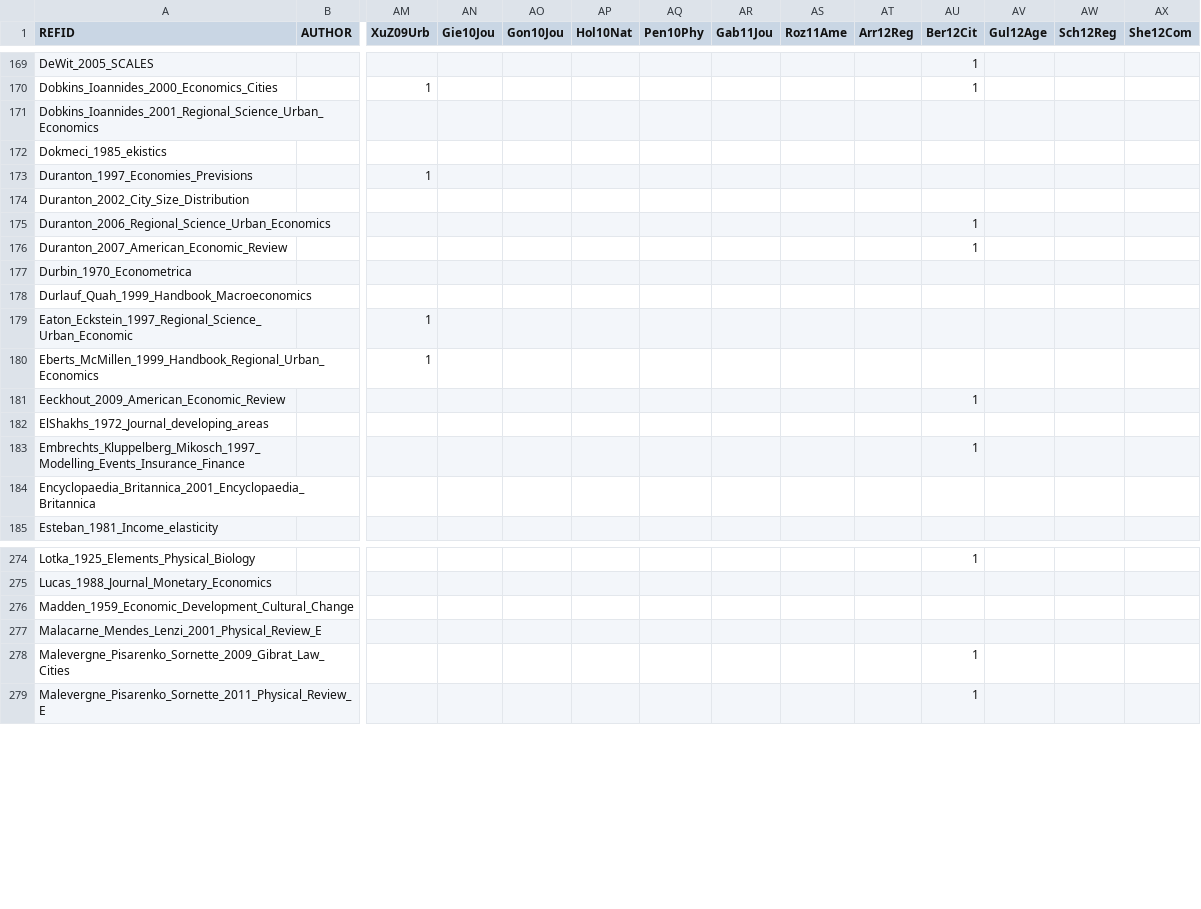
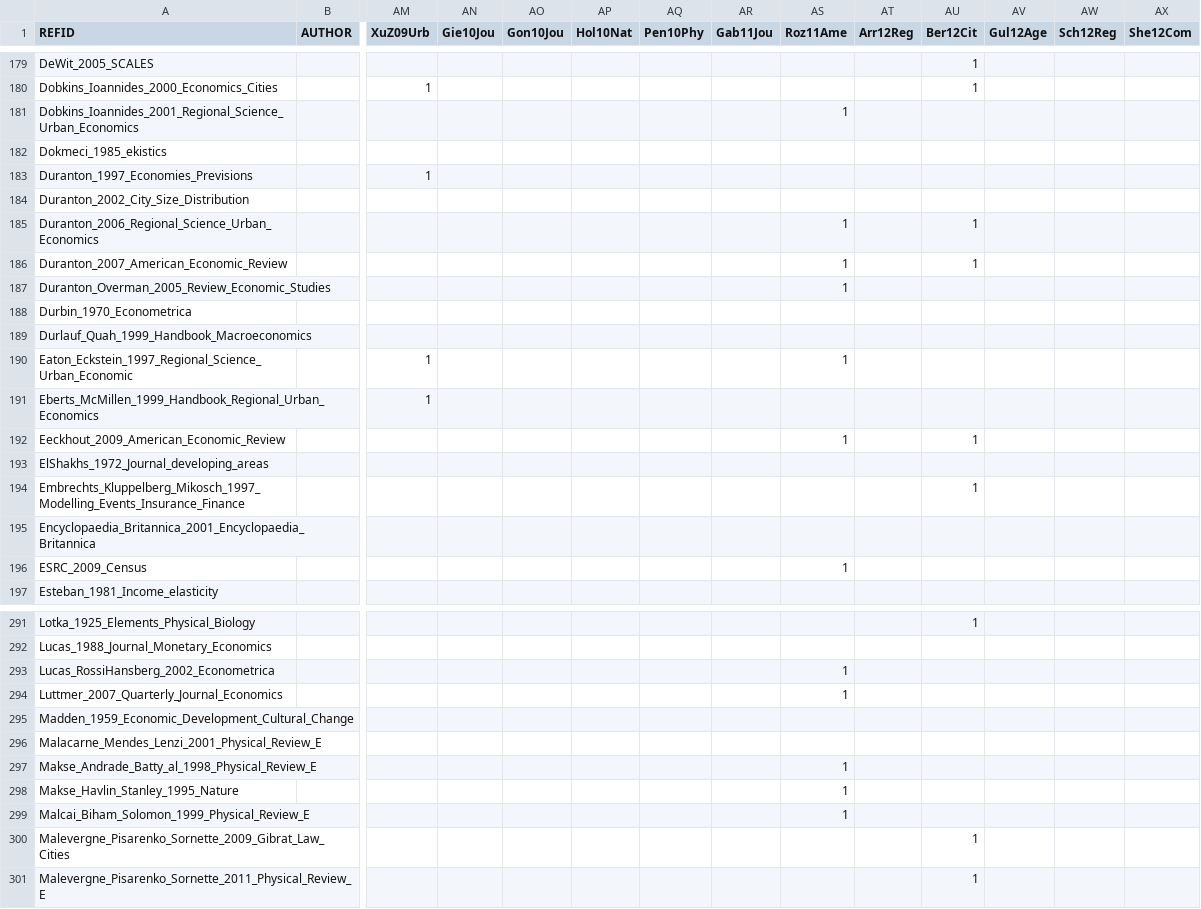
Before and after one commit to ClementineCttn/MetaZipf, a CSV file: data/zipf_cites.csv, drawn as a sheet; only a part is shown, gaps mark what is left out; addresses are those after the commit; rows hold the shown columns only; the diff covers the shown part only; the diff names each change by its address in the sheet, - before the commit and + after, or states it on an @@ line.

Commit message:
citation Roz11

```diff
--- a/data/zipf_cites.csv
+++ b/data/zipf_cites.csv
-AS181 (Roz11Ame): (empty)
+AS181 (Roz11Ame): 1
-AS185:AS186 (Roz11Ame): (empty)
+AS185:AS186 (Roz11Ame): 1
+row 187: Duranton_Overman_2005_Review_Economic_Studies |  |  |  |  |  |  |  | 1
-AS190 (Roz11Ame): (empty)
+AS190 (Roz11Ame): 1
-AS192 (Roz11Ame): (empty)
+AS192 (Roz11Ame): 1
+row 196: ESRC_2009_Census |  |  |  |  |  |  |  | 1
+row 293: Lucas_RossiHansberg_2002_Econometrica |  |  |  |  |  |  |  | 1
+row 294: Luttmer_2007_Quarterly_Journal_Economics |  |  |  |  |  |  |  | 1
+row 297: Makse_Andrade_Batty_al_1998_Physical_Review_E |  |  |  |  |  |  |  | 1
+row 298: Makse_Havlin_Stanley_1995_Nature |  |  |  |  |  |  |  | 1
+row 299: Malcai_Biham_Solomon_1999_Physical_Review_E |  |  |  |  |  |  |  | 1
```
Also changed, not shown: 27 added rows, 1 moved row and 24 edited cells elsewhere in this file.
